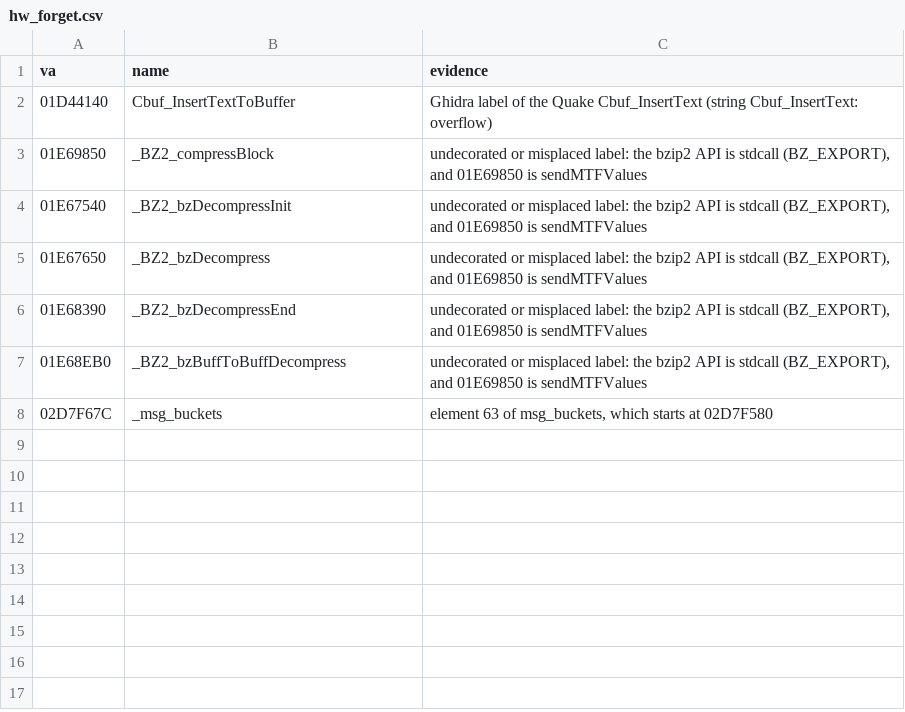
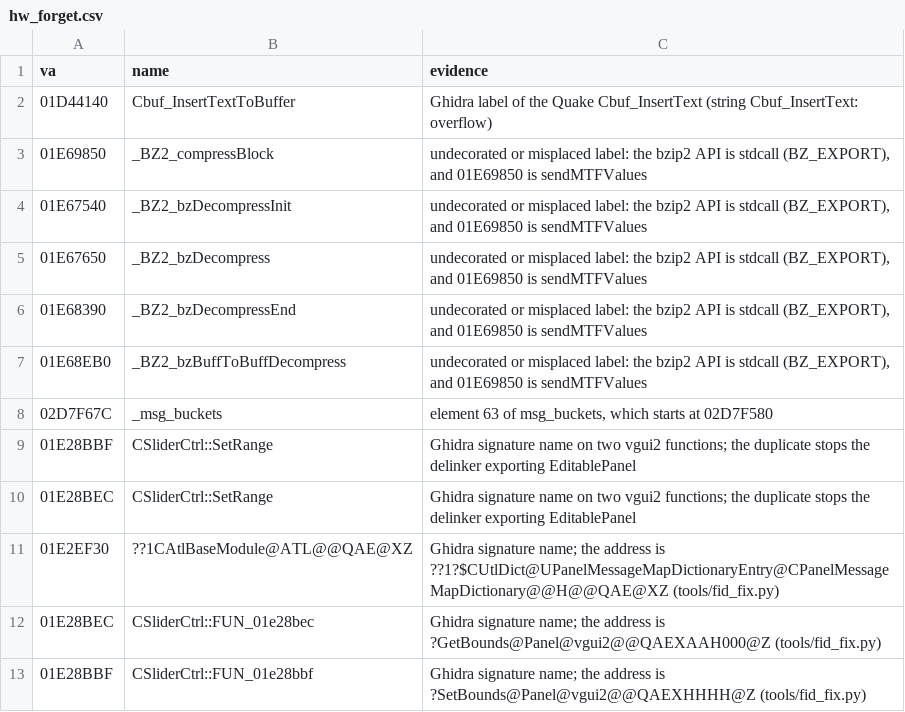
Before and after one commit to caixax/DeCoF, a CSV file: tools/symbols/hw_forget.csv, drawn as a sheet.

```diff
--- a/tools/symbols/hw_forget.csv
+++ b/tools/symbols/hw_forget.csv
@@ -8 +8,6 @@ va,name,evidence
 02D7F67C,_msg_buckets,"element 63 of msg_buckets, which starts at 02D7F580"
+01E28BBF,CSliderCtrl::SetRange,"Ghidra signature name on two vgui2 functions; the duplicate stops the delinker exporting EditablePanel"
+01E28BEC,CSliderCtrl::SetRange,"Ghidra signature name on two vgui2 functions; the duplicate stops the delinker exporting EditablePanel"
+01E2EF30,"??1CAtlBaseModule@ATL@@QAE@XZ","Ghidra signature name; the address is ??1?$CUtlDict@UPanelMessageMapDictionaryEntry@CPanelMessageMapDictionary@@H@@QAE@XZ (tools/fid_fix.py)"
+01E28BEC,"CSliderCtrl::FUN_01e28bec","Ghidra signature name; the address is ?GetBounds@Panel@vgui2@@QAEXAAH000@Z (tools/fid_fix.py)"
+01E28BBF,"CSliderCtrl::FUN_01e28bbf","Ghidra signature name; the address is ?SetBounds@Panel@vgui2@@QAEXHHHH@Z (tools/fid_fix.py)"
```
Also changed, not shown: tools/symbols/hw_manual.csv, 16 other files.
